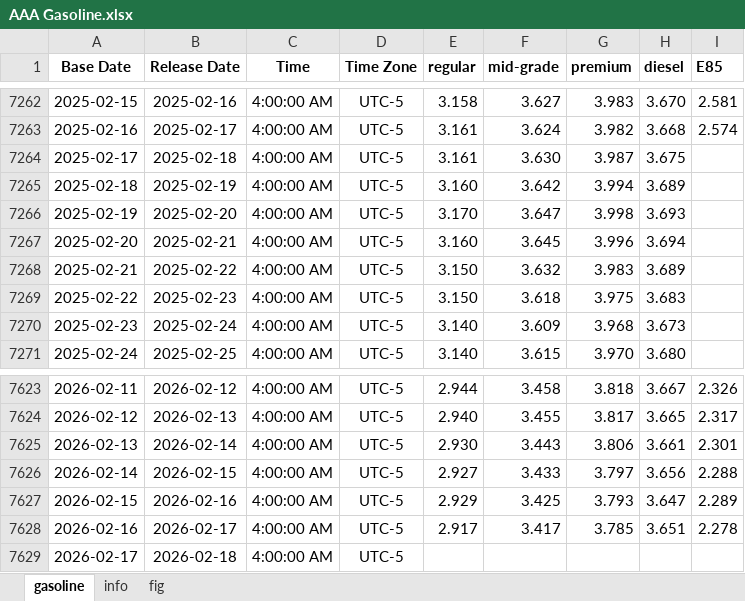
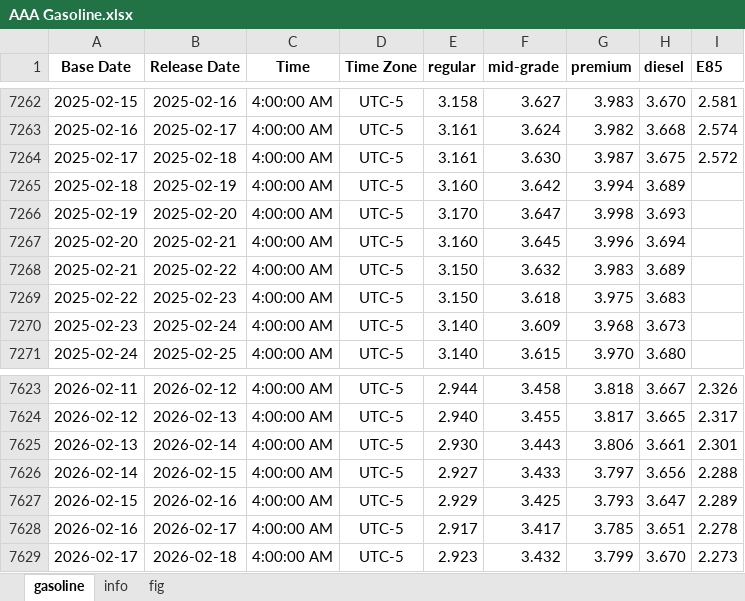
Before and after one commit to Tommylee1013/AlternativeData, an Excel workbook: data/commodity/AAA Gasoline.xlsx, sheet gasoline, drawn as a sheet; only a part is shown, gaps mark what is left out; values as stored, in another font and other column widths than the file's, no borders; the diff names each change by its address in the sheet, - before the commit and + after, or states it on an @@ line.

Commit message:
Data update (2026/02/19)

```diff
--- a/data/commodity/AAA Gasoline.xlsx (sheet gasoline)
+++ b/data/commodity/AAA Gasoline.xlsx (sheet gasoline)
-I7264 (E85): (empty)
+I7264 (E85): 2.572
-E7629 (regular): (empty)
+E7629 (regular): 2.923
-F7629 (mid-grade): (empty)
+F7629 (mid-grade): 3.432
-G7629 (premium): (empty)
+G7629 (premium): 3.799
-H7629 (diesel): (empty)
+H7629 (diesel): 3.670
-I7629 (E85): (empty)
+I7629 (E85): 2.273
```
Also changed, not shown: charts or pictures, data/commodity/Aluminum.xlsx, data/freight/US Rail Traffic.xlsx, 6 other files.
